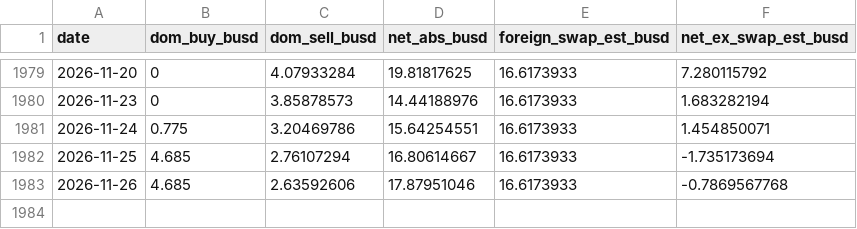
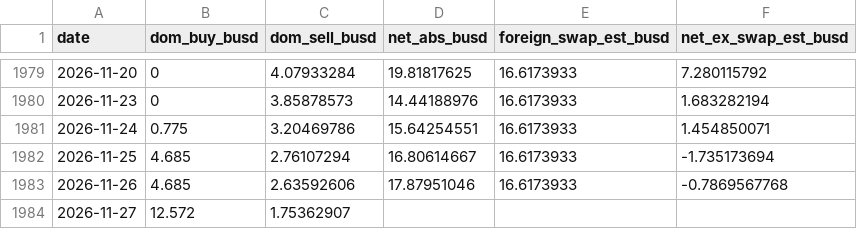
Before and after one commit to CemKarakutuk/tryunhedgedcarrytrade, a CSV file: data/reserves_daily.csv, drawn as a sheet; only a part is shown, gaps mark what is left out.

```diff
--- a/data/reserves_daily.csv
+++ b/data/reserves_daily.csv
@@ -1983 +1983,2 @@ date,dom_buy_busd,dom_sell_busd,net_abs_busd,foreign_swap_est_busd,net_ex_swap_e
 2026-11-26,4.685,2.63592606,17.87951046,16.6173933,-0.7869567768
+2026-11-27,12.572,1.75362907,,,
```
Also changed, not shown: data/store/evds_swaps_daily.csv, 2 other files.
